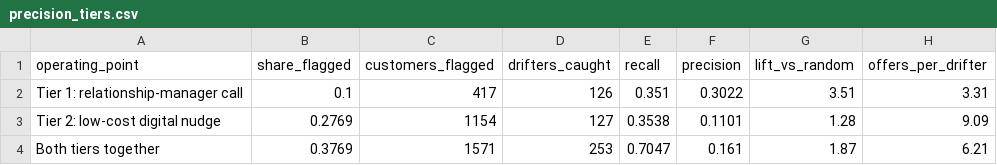
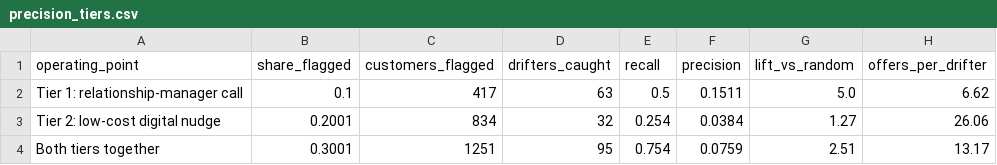
Before and after one commit to oseifordjourirene-bit/abc-bank-segmentation, a CSV file: precision_tiers.csv, drawn as a sheet.

```diff
--- a/precision_tiers.csv
+++ b/precision_tiers.csv
@@ -1,4 +1,4 @@
 operating_point,share_flagged,customers_flagged,drifters_caught,recall,precision,lift_vs_random,offers_per_drifter
-Tier 1: relationship-manager call,0.1,417,126,0.351,0.3022,3.51,3.31
-Tier 2: low-cost digital nudge,0.2769,1154,127,0.3538,0.1101,1.28,9.09
-Both tiers together,0.3769,1571,253,0.7047,0.161,1.87,6.21
+Tier 1: relationship-manager call,0.1,417,63,0.5,0.1511,5.0,6.62
+Tier 2: low-cost digital nudge,0.2001,834,32,0.254,0.0384,1.27,26.06
+Both tiers together,0.3001,1251,95,0.754,0.0759,2.51,13.17
```
Also changed, not shown: pr_curve.csv, precision_operating_points.csv, 1 other file.
